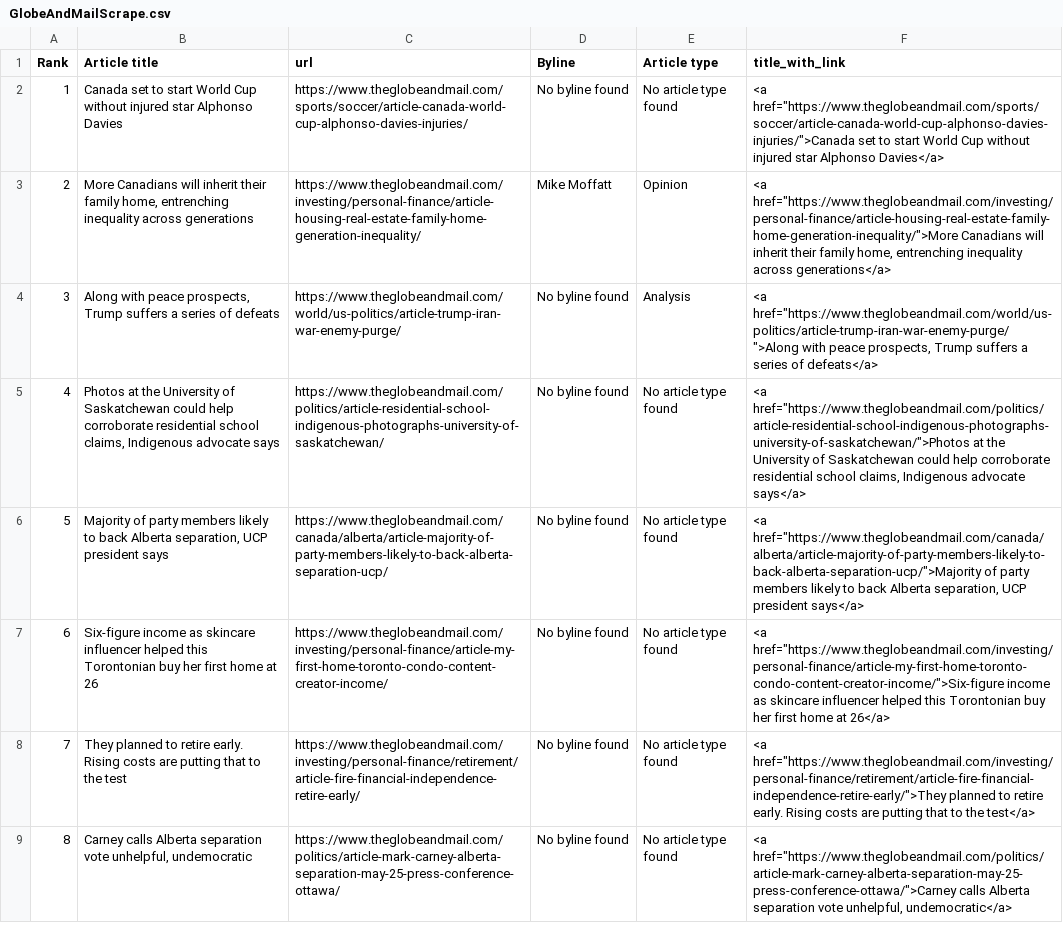
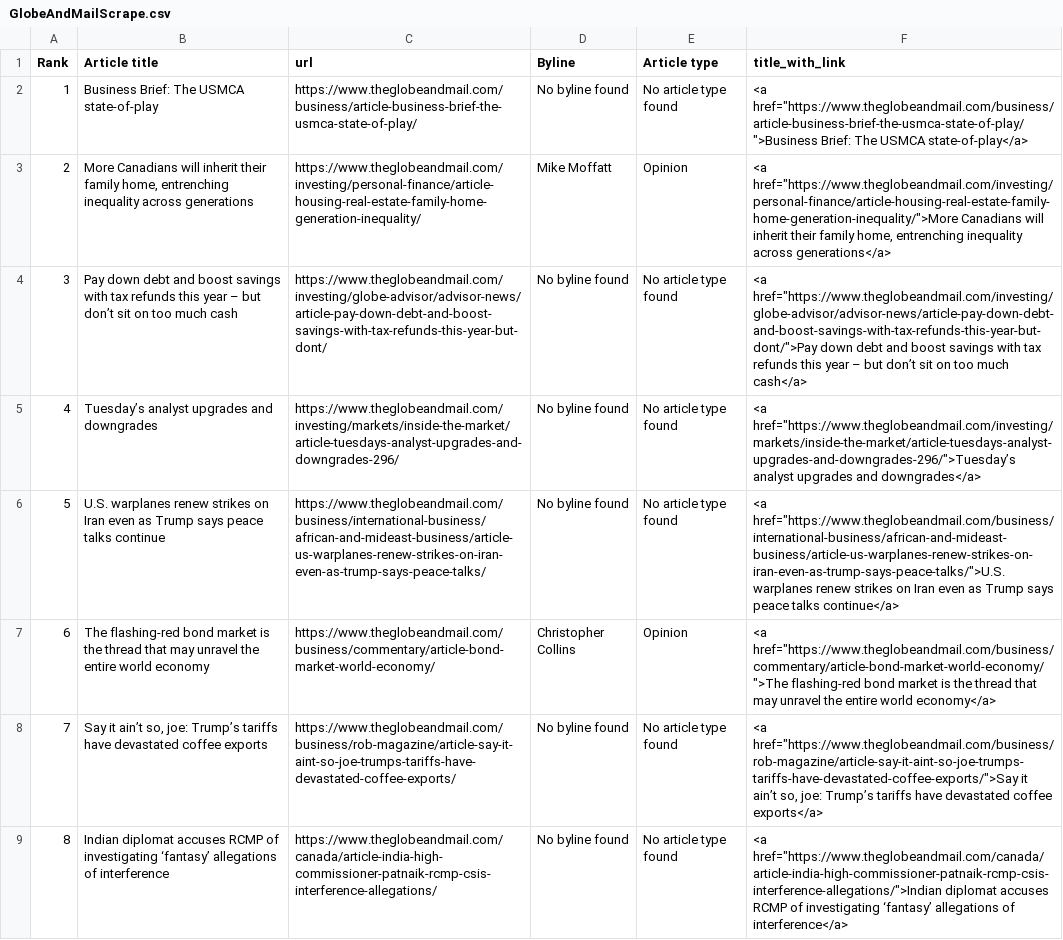
Before and after one commit to caoramckenna/canada-news-trending-stories, a CSV file: GlobeAndMailScrape.csv, drawn as a sheet; the diff names each change by its address in the sheet, - before the commit and + after, or states it on an @@ line.

```diff
--- a/GlobeAndMailScrape.csv
+++ b/GlobeAndMailScrape.csv
-B2 (Article title): Canada set to start World Cup without injured star Alphonso Davies
+B2 (Article title): Business Brief: The USMCA state-of-play
-C2 (url): https://www.theglobeandmail.com/sports/soccer/article-canada-world-cup-alphonso-davies-injuries/
+C2 (url): https://www.theglobeandmail.com/business/article-business-brief-the-usmca-state-of-play/
-F2 (title_with_link): <a href="https://www.theglobeandmail.com/sports/soccer/article-canada-world-cup-alphonso-davies-injuries/">Canada set to start World Cup without injured star Alphonso Davies</a>
+F2 (title_with_link): <a href="https://www.theglobeandmail.com/business/article-business-brief-the-usmca-state-of-play/">Business Brief: The USMCA state-of-play</a>
-B4 (Article title): Along with peace prospects, Trump suffers a series of defeats
+B4 (Article title): Pay down debt and boost savings with tax refunds this year – but don’t sit on too much cash
-C4 (url): https://www.theglobeandmail.com/world/us-politics/article-trump-iran-war-enemy-purge/
+C4 (url): https://www.theglobeandmail.com/investing/globe-advisor/advisor-news/article-pay-down-debt-and-boost-savings-with-tax-refunds-this-year-but-dont/
-E4 (Article type): Analysis
+E4 (Article type): No article type found
-F4 (title_with_link): <a href="https://www.theglobeandmail.com/world/us-politics/article-trump-iran-war-enemy-purge/">Along with peace prospects, Trump suffers a series of defeats</a>
+F4 (title_with_link): <a href="https://www.theglobeandmail.com/investing/globe-advisor/advisor-news/article-pay-down-debt-and-boost-savings-with-tax-refunds-this-year-but-dont/">Pay down debt and boost savings with tax refunds this year – but don’t sit on too much cash</a>
-B5 (Article title): Photos at the University of Saskatchewan could help corroborate residential school claims, Indigenous advocate says
+B5 (Article title): Tuesday’s analyst upgrades and downgrades
-C5 (url): https://www.theglobeandmail.com/politics/article-residential-school-indigenous-photographs-university-of-saskatchewan/
+C5 (url): https://www.theglobeandmail.com/investing/markets/inside-the-market/article-tuesdays-analyst-upgrades-and-downgrades-296/
-F5 (title_with_link): <a href="https://www.theglobeandmail.com/politics/article-residential-school-indigenous-photographs-university-of-saskatchewan/">Photos at the University of Saskatchewan could help corroborate residential school claims, Indigenous advocate says</a>
+F5 (title_with_link): <a href="https://www.theglobeandmail.com/investing/markets/inside-the-market/article-tuesdays-analyst-upgrades-and-downgrades-296/">Tuesday’s analyst upgrades and downgrades</a>
-B6 (Article title): Majority of party members likely to back Alberta separation, UCP president says
+B6 (Article title): U.S. warplanes renew strikes on Iran even as Trump says peace talks continue
-C6 (url): https://www.theglobeandmail.com/canada/alberta/article-majority-of-party-members-likely-to-back-alberta-separation-ucp/
+C6 (url): https://www.theglobeandmail.com/business/international-business/african-and-mideast-business/article-us-warplanes-renew-strikes-on-iran-even-as-trump-says-peace-talks/
-F6 (title_with_link): <a href="https://www.theglobeandmail.com/canada/alberta/article-majority-of-party-members-likely-to-back-alberta-separation-ucp/">Majority of party members likely to back Alberta separation, UCP president says</a>
+F6 (title_with_link): <a href="https://www.theglobeandmail.com/business/international-business/african-and-mideast-business/article-us-warplanes-renew-strikes-on-iran-even-as-trump-says-peace-talks/">U.S. warplanes renew strikes on Iran even as Trump says peace talks continue</a>
-B7 (Article title): Six-figure income as skincare influencer helped this Torontonian buy her first home at 26
+B7 (Article title): The flashing-red bond market is the thread that may unravel the entire world economy
-C7 (url): https://www.theglobeandmail.com/investing/personal-finance/article-my-first-home-toronto-condo-content-creator-income/
+C7 (url): https://www.theglobeandmail.com/business/commentary/article-bond-market-world-economy/
-D7 (Byline): No byline found
+D7 (Byline): Christopher Collins
-E7 (Article type): No article type found
+E7 (Article type): Opinion
-F7 (title_with_link): <a href="https://www.theglobeandmail.com/investing/personal-finance/article-my-first-home-toronto-condo-content-creator-income/">Six-figure income as skincare influencer helped this Torontonian buy her first home at 26</a>
+F7 (title_with_link): <a href="https://www.theglobeandmail.com/business/commentary/article-bond-market-world-economy/">The flashing-red bond market is the thread that may unravel the entire world economy</a>
-B8 (Article title): They planned to retire early. Rising costs are putting that to the test
+B8 (Article title): Say it ain’t so, joe: Trump’s tariffs have devastated coffee exports
-C8 (url): https://www.theglobeandmail.com/investing/personal-finance/retirement/article-fire-financial-independence-retire-early/
+C8 (url): https://www.theglobeandmail.com/business/rob-magazine/article-say-it-aint-so-joe-trumps-tariffs-have-devastated-coffee-exports/
-F8 (title_with_link): <a href="https://www.theglobeandmail.com/investing/personal-finance/retirement/article-fire-financial-independence-retire-early/">They planned to retire early. Rising costs are putting that to the test</a>
+F8 (title_with_link): <a href="https://www.theglobeandmail.com/business/rob-magazine/article-say-it-aint-so-joe-trumps-tariffs-have-devastated-coffee-exports/">Say it ain’t so, joe: Trump’s tariffs have devastated coffee exports</a>
-B9 (Article title): Carney calls Alberta separation vote unhelpful, undemocratic
+B9 (Article title): Indian diplomat accuses RCMP of investigating ‘fantasy’ allegations of interference
-C9 (url): https://www.theglobeandmail.com/politics/article-mark-carney-alberta-separation-may-25-press-conference-ottawa/
+C9 (url): https://www.theglobeandmail.com/canada/article-india-high-commissioner-patnaik-rcmp-csis-interference-allegations/
-F9 (title_with_link): <a href="https://www.theglobeandmail.com/politics/article-mark-carney-alberta-separation-may-25-press-conference-ottawa/">Carney calls Alberta separation vote unhelpful, undemocratic</a>
+F9 (title_with_link): <a href="https://www.theglobeandmail.com/canada/article-india-high-commissioner-patnaik-rcmp-csis-interference-allegations/">Indian diplomat accuses RCMP of investigating ‘fantasy’ allegations of interference</a>
```
Also changed, not shown: CTVScrape.csv, NationalPostScrape.csv, 4 other files.
